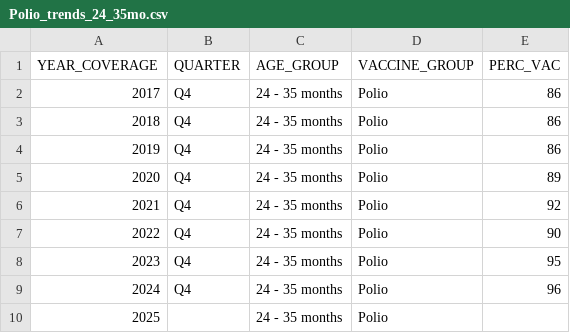
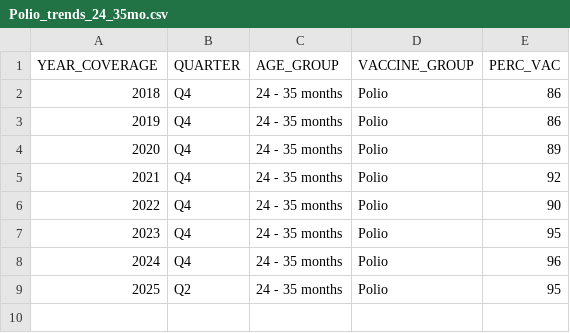
Before and after one commit to nychealth/immunization-data, a CSV file: visualizations/Polio_trends_24_35mo.csv, drawn as a sheet.

```diff
--- a/visualizations/Polio_trends_24_35mo.csv
+++ b/visualizations/Polio_trends_24_35mo.csv
@@ -1,3 +1,2 @@
 "YEAR_COVERAGE","QUARTER","AGE_GROUP","VACCINE_GROUP","PERC_VAC"
-2017,"Q4","24 - 35 months","Polio",86
 2018,"Q4","24 - 35 months","Polio",86
@@ -9,2 +8,2 @@
 2024,"Q4","24 - 35 months","Polio",96
-2025,"","24 - 35 months","Polio",
+2025,"Q2","24 - 35 months","Polio",95
```
Also changed, not shown: visualizations/4313314_trends_24_35mo.csv, visualizations/DTaP_trends_24_35mo.csv, 53 other files.
